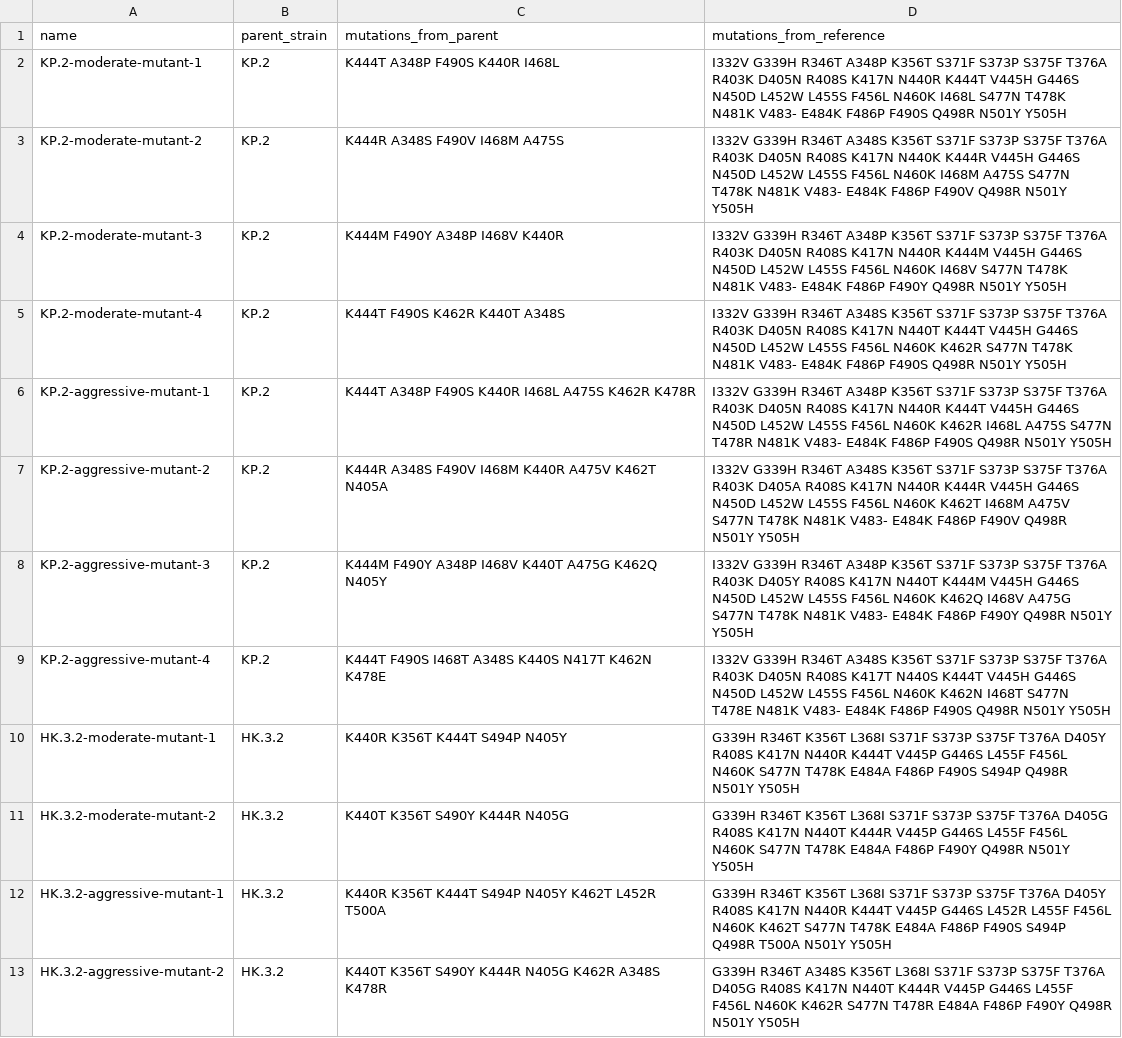
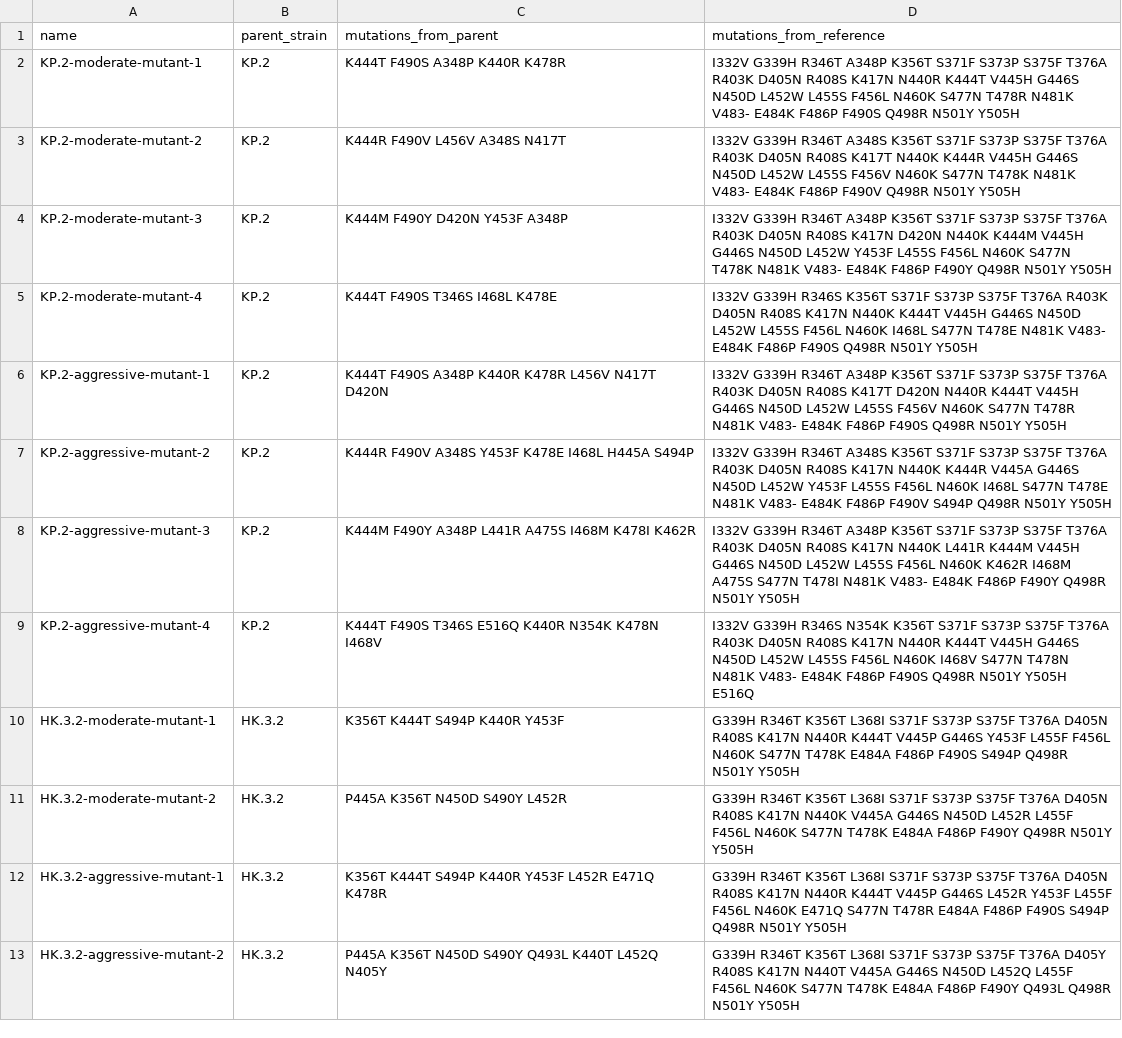
Before and after one commit to jbloomlab/SARS2-RBD-escape-mutants, a CSV file: designed_mutants.csv, drawn as a sheet; the diff names each change by its address in the sheet, - before the commit and + after, or states it on an @@ line.

Commit message:
adjust weights to finalize designs

```diff
--- a/designed_mutants.csv
+++ b/designed_mutants.csv
-C2 (mutations_from_parent): K444T A348P F490S K440R I468L
+C2 (mutations_from_parent): K444T F490S A348P K440R K478R
-D2 (mutations_from_reference): …F456L N460K I468L S477N T478K N481K V483-…
+D2 (mutations_from_reference): …F456L N460K S477N T478R N481K V483-…
-C3 (mutations_from_parent): K444R A348S F490V I468M A475S
+C3 (mutations_from_parent): K444R F490V L456V A348S N417T
-D3 (mutations_from_reference): …D405N R408S K417N N440K K444R V445H G446S N450D L452W L455S F456L N460K I468M A475S S477N T478K…
+D3 (mutations_from_reference): …D405N R408S K417T N440K K444R V445H G446S N450D L452W L455S F456V N460K S477N T478K…
-C4 (mutations_from_parent): K444M F490Y A348P I468V K440R
+C4 (mutations_from_parent): K444M F490Y D420N Y453F A348P
-D4 (mutations_from_reference): …R408S K417N N440R K444M V445H G446S N450D L452W L455S F456L N460K I468V S477N T478K…
+D4 (mutations_from_reference): …R408S K417N D420N N440K K444M V445H G446S N450D L452W Y453F L455S F456L N460K S477N T478K…
-C5 (mutations_from_parent): K444T F490S K462R K440T A348S
+C5 (mutations_from_parent): K444T F490S T346S I468L K478E
-D5 (mutations_from_reference): I332V G339H R346T A348S K356T S371F S373P S375F T376A R403K D405N R408S K417N N440T K444T V445H G446S N450D L452W L455S F456L N460K K462R S477N T478K N481K V483-…
+D5 (mutations_from_reference): I332V G339H R346S K356T S371F S373P S375F T376A R403K D405N R408S K417N N440K K444T V445H G446S N450D L452W L455S F456L N460K I468L S477N T478E N481K V483-…
-C6 (mutations_from_parent): K444T A348P F490S K440R I468L A475S K462R K478R
+C6 (mutations_from_parent): K444T F490S A348P K440R K478R L456V N417T D420N
-D6 (mutations_from_reference): …D405N R408S K417N N440R K444T V445H G446S N450D L452W L455S F456L N460K K462R I468L A475S S477N T478R…
+D6 (mutations_from_reference): …D405N R408S K417T D420N N440R K444T V445H G446S N450D L452W L455S F456V N460K S477N T478R…
-C7 (mutations_from_parent): K444R A348S F490V I468M K440R A475V K462T N405A
+C7 (mutations_from_parent): K444R F490V A348S Y453F K478E I468L H445A S494P
-D7 (mutations_from_reference): …T376A R403K D405A R408S K417N N440R K444R V445H G446S N450D L452W L455S F456L N460K K462T I468M A475V S477N T478K N481K V483- E484K F486P F490V Q498R N501Y…
+D7 (mutations_from_reference): …T376A R403K D405N R408S K417N N440K K444R V445A G446S N450D L452W Y453F L455S F456L N460K I468L S477N T478E N481K V483- E484K F486P F490V S494P Q498R N501Y…
-C8 (mutations_from_parent): …F490Y A348P I468V K440T A475G K462Q N405Y
+C8 (mutations_from_parent): …F490Y A348P L441R A475S I468M K478I K462R
-D8 (mutations_from_reference): …T376A R403K D405Y R408S K417N N440T K444M V445H G446S N450D L452W L455S F456L N460K K462Q I468V A475G S477N T478K N481K V483-…
+D8 (mutations_from_reference): …T376A R403K D405N R408S K417N N440K L441R K444M V445H G446S N450D L452W L455S F456L N460K K462R I468M A475S S477N T478I N481K V483-…
-C9 (mutations_from_parent): K444T F490S I468T A348S K440S N417T K462N K478E
+C9 (mutations_from_parent): K444T F490S T346S E516Q K440R N354K K478N I468V
-D9 (mutations_from_reference): I332V G339H R346T A348S K356T S371F S373P S375F T376A R403K D405N R408S K417T N440S K444T V445H G446S N450D L452W L455S F456L N460K K462N I468T S477N T478E N481K V483- E484K F486P F490S Q498R N501Y Y505H
+D9 (mutations_from_reference): I332V G339H R346S N354K K356T S371F S373P S375F T376A R403K D405N R408S K417N N440R K444T V445H G446S N450D L452W L455S F456L N460K I468V S477N T478N N481K V483- E484K F486P F490S Q498R N501Y Y505H E516Q
-C10 (mutations_from_parent): K440R K356T K444T S494P N405Y
+C10 (mutations_from_parent): K356T K444T S494P K440R Y453F
-D10 (mutations_from_reference): …S375F T376A D405Y R408S K417N N440R K444T V445P G446S L455F F456L…
+D10 (mutations_from_reference): …S375F T376A D405N R408S K417N N440R K444T V445P G446S Y453F L455F F456L…
-C11 (mutations_from_parent): K440T K356T S490Y K444R N405G
+C11 (mutations_from_parent): P445A K356T N450D S490Y L452R
-D11 (mutations_from_reference): …S375F T376A D405G R408S K417N N440T K444R V445P G446S L455F F456L…
+D11 (mutations_from_reference): …S375F T376A D405N R408S K417N N440K V445A G446S N450D L452R L455F F456L…
-C12 (mutations_from_parent): K440R K356T K444T S494P N405Y K462T L452R T500A
+C12 (mutations_from_parent): K356T K444T S494P K440R Y453F L452R E471Q K478R
-D12 (mutations_from_reference): …S375F T376A D405Y R408S K417N N440R K444T V445P G446S L452R L455F F456L N460K K462T S477N T478K E484A F486P F490S S494P Q498R T500A N501Y Y505H
+D12 (mutations_from_reference): …S375F T376A D405N R408S K417N N440R K444T V445P G446S L452R Y453F L455F F456L N460K E471Q S477N T478R E484A F486P F490S S494P Q498R N501Y Y505H
-C13 (mutations_from_parent): K440T K356T S490Y K444R N405G K462R A348S K478R
+C13 (mutations_from_parent): P445A K356T N450D S490Y Q493L K440T L452Q N405Y
-D13 (mutations_from_reference): G339H R346T A348S K356T L368I S371F S373P S375F T376A D405G R408S K417N N440T K444R V445P G446S L455F F456L N460K K462R S477N T478R E484A F486P F490Y Q498R N501Y…
+D13 (mutations_from_reference): G339H R346T K356T L368I S371F S373P S375F T376A D405Y R408S K417N N440T V445A G446S N450D L452Q L455F F456L N460K S477N T478K E484A F486P F490Y Q493L Q498R N501Y…
```
Also changed, not shown: 3 other files.
